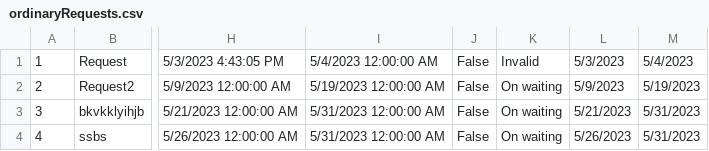
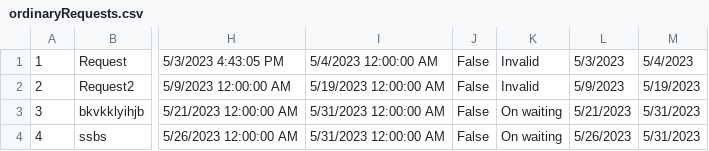
Before and after one commit to anjalovric/Tim1, a CSV file: InitialProject/Resources/Data/ordinaryRequests.csv, drawn as a sheet; only a part is shown, gaps mark what is left out; the diff names each change by its address in the sheet, - before the commit and + after, or states it on an @@ line.

```diff
--- a/InitialProject/Resources/Data/ordinaryRequests.csv
+++ b/InitialProject/Resources/Data/ordinaryRequests.csv
-K2: On waiting
+K2: Invalid
```
Also changed, not shown: InitialProject/Resources/Data/accommodationReservations.csv, InitialProject/Resources/Data/reschedulingAccommodationRequests.csv, 7 other files.
